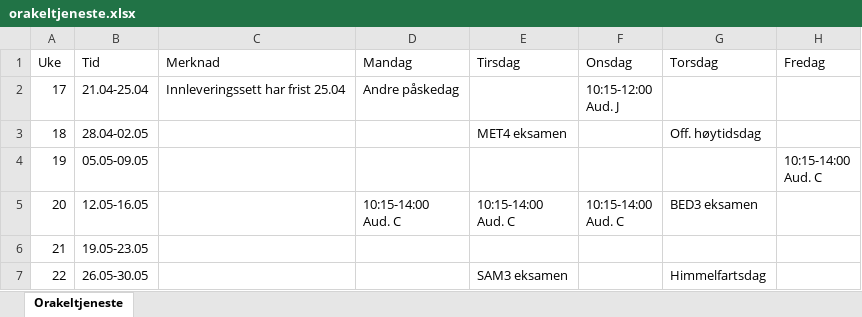
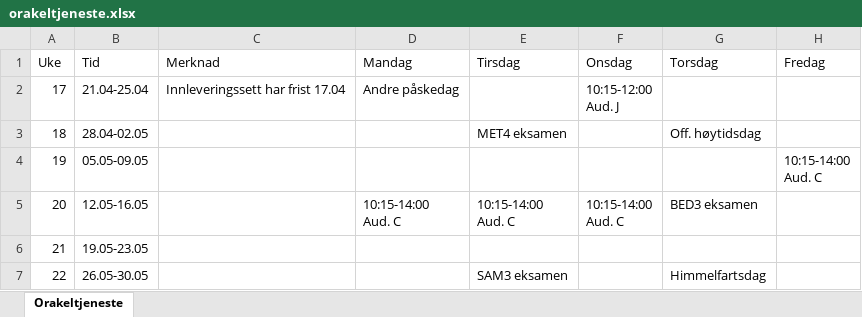
Before and after one commit to AndreSjuve/BED3, an Excel workbook: assets/orakeltjeneste.xlsx, sheet Orakeltjeneste, drawn as a sheet; values as stored, in another font and other column widths than the file's, no borders; the diff names each change by its address in the sheet, - before the commit and + after, or states it on an @@ line.

```diff
--- a/assets/orakeltjeneste.xlsx (sheet Orakeltjeneste)
+++ b/assets/orakeltjeneste.xlsx (sheet Orakeltjeneste)
-C2 (Merknad): Innleveringssett har frist 25.04
+C2 (Merknad): Innleveringssett har frist 17.04
```
Also changed, not shown: assets/schedule.xlsx, 17 other files.
